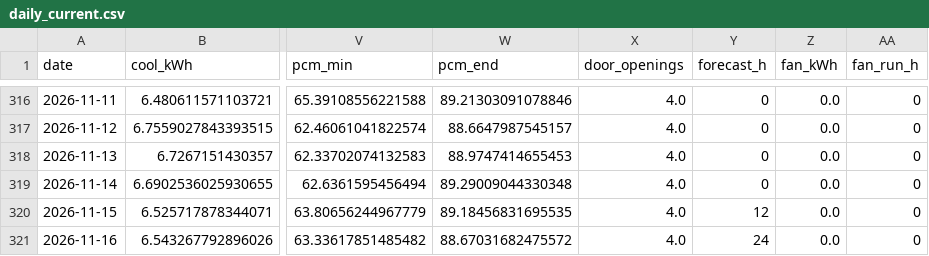
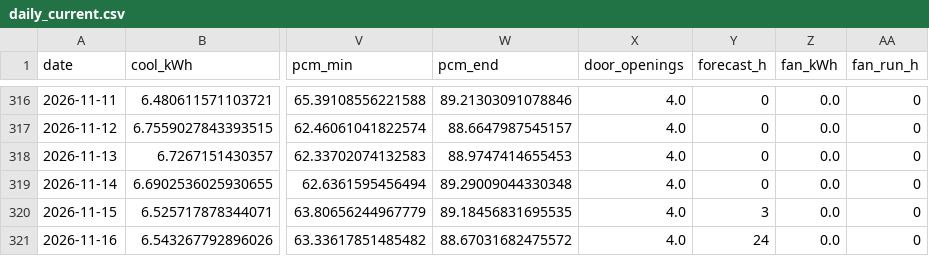
Before and after one commit to saineelam132-art/coldstorage, a CSV file: results/live/daily_current.csv, drawn as a sheet; only a part is shown, gaps mark what is left out; the diff names each change by its address in the sheet, - before the commit and + after, or states it on an @@ line.

```diff
--- a/results/live/daily_current.csv
+++ b/results/live/daily_current.csv
-Y320 (forecast_h): 12
+Y320 (forecast_h): 3
```
Also changed, not shown: results/live/daily_recommended.csv, 16 other files.
